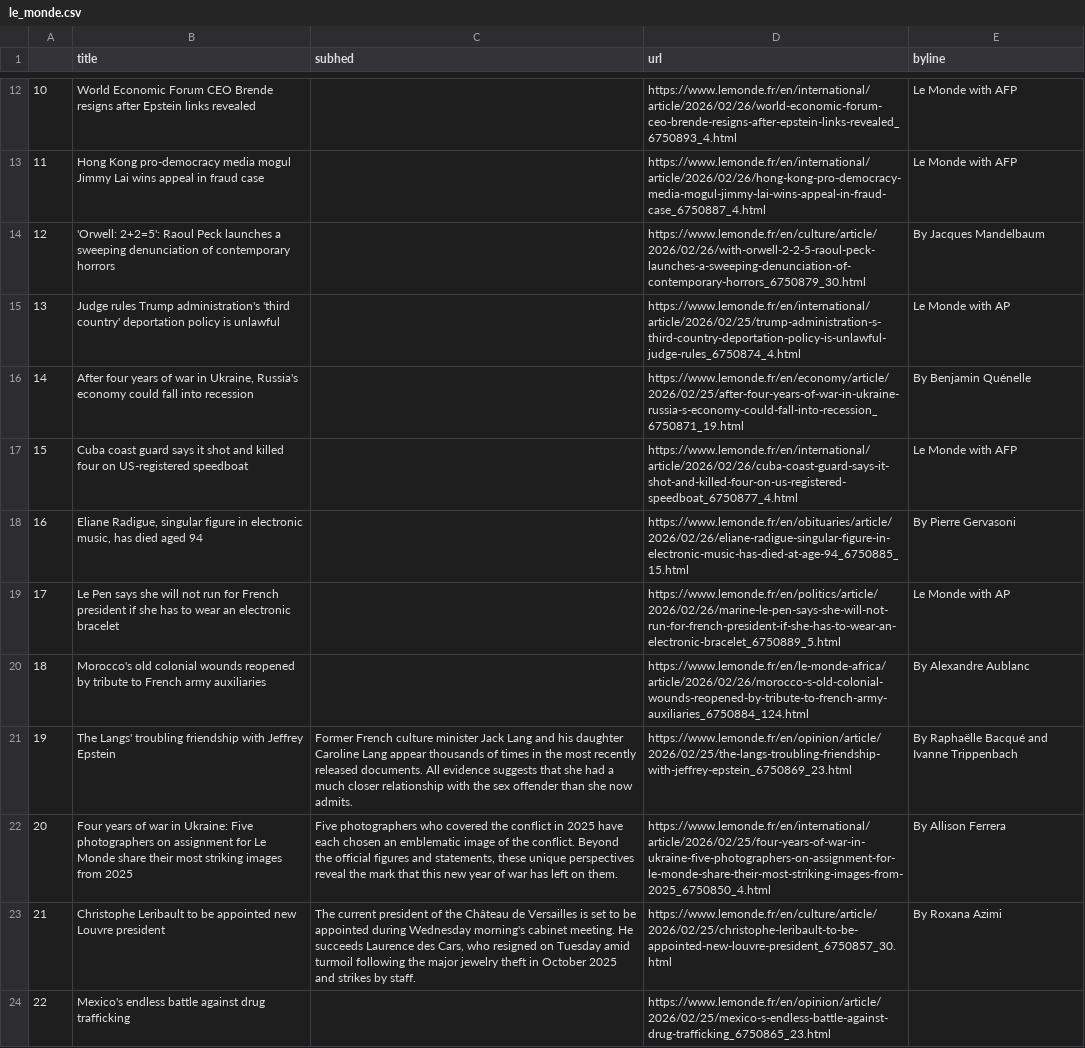
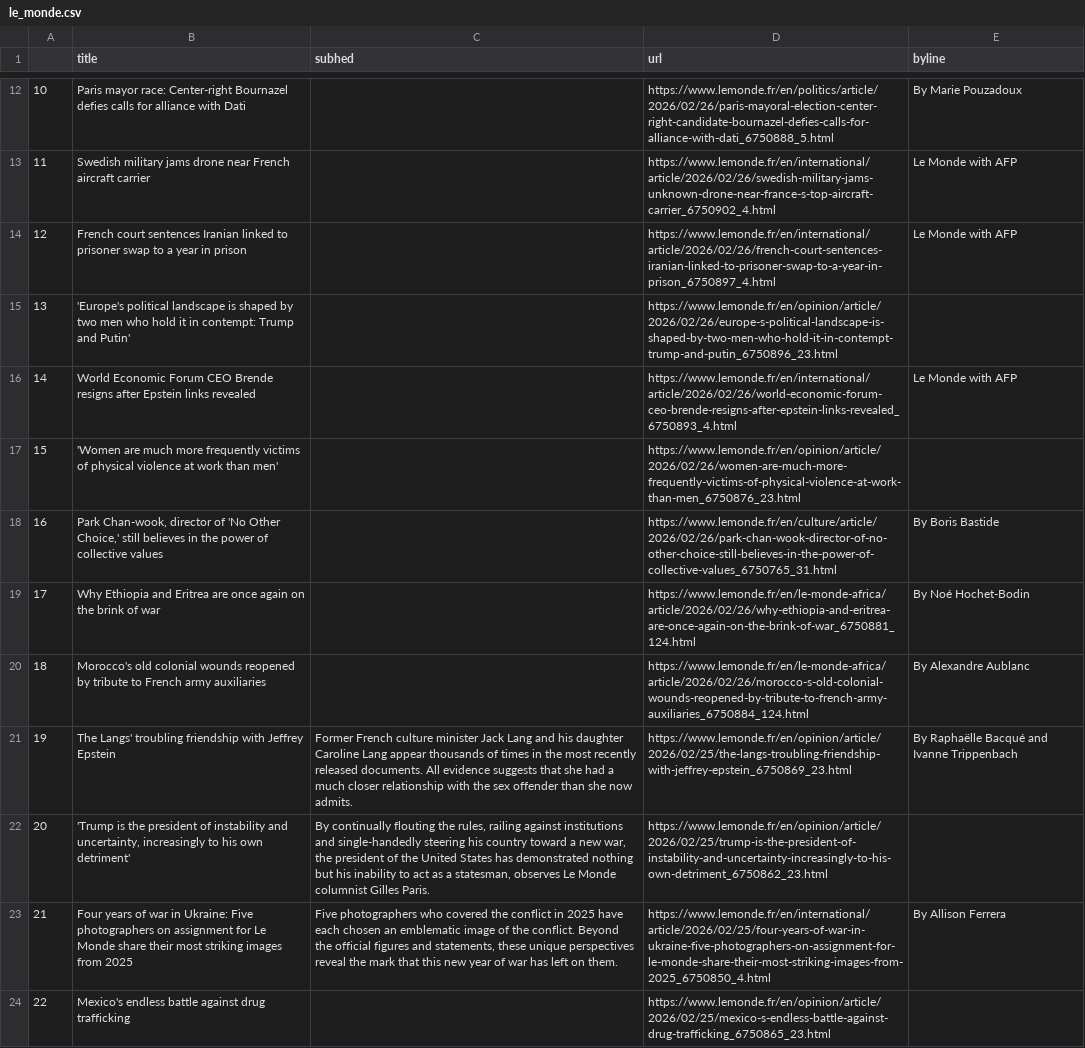
Before and after one commit to Levin-Ari/homework-7, a CSV file: le_monde.csv, drawn as a sheet; only a part is shown, gaps mark what is left out; the diff covers the shown part only; the diff names each change by its address in the sheet, - before the commit and + after, or states it on an @@ line.

```diff
--- a/le_monde.csv
+++ b/le_monde.csv
-B12 (title): World Economic Forum CEO Brende resigns after Epstein links revealed
+B12 (title): Paris mayor race: Center-right Bournazel defies calls for alliance with Dati
-D12 (url): https://www.lemonde.fr/en/international/article/2026/02/26/world-economic-forum-ceo-brende-resigns-after-epstein-links-revealed_6750893_4.html
+D12 (url): https://www.lemonde.fr/en/politics/article/2026/02/26/paris-mayoral-election-center-right-candidate-bournazel-defies-calls-for-alliance-with-dati_6750888_5.html
-E12 (byline): Le Monde with AFP
+E12 (byline): By Marie Pouzadoux
-B13 (title): Hong Kong pro-democracy media mogul Jimmy Lai wins appeal in fraud case
+B13 (title): Swedish military jams drone near French aircraft carrier
-D13 (url): https://www.lemonde.fr/en/international/article/2026/02/26/hong-kong-pro-democracy-media-mogul-jimmy-lai-wins-appeal-in-fraud-case_6750887_4.html
+D13 (url): https://www.lemonde.fr/en/international/article/2026/02/26/swedish-military-jams-unknown-drone-near-france-s-top-aircraft-carrier_6750902_4.html
-B14 (title): 'Orwell: 2+2=5': Raoul Peck launches a sweeping denunciation of contemporary horrors
+B14 (title): French court sentences Iranian linked to prisoner swap to a year in prison
-D14 (url): https://www.lemonde.fr/en/culture/article/2026/02/26/with-orwell-2-2-5-raoul-peck-launches-a-sweeping-denunciation-of-contemporary-horrors_6750879_30.html
+D14 (url): https://www.lemonde.fr/en/international/article/2026/02/26/french-court-sentences-iranian-linked-to-prisoner-swap-to-a-year-in-prison_6750897_4.html
-E14 (byline): By Jacques Mandelbaum
+E14 (byline): Le Monde with AFP
-B15 (title): Judge rules Trump administration's 'third country' deportation policy is unlawful
+B15 (title): 'Europe's political landscape is shaped by two men who hold it in contempt: Trump and Putin'
-D15 (url): https://www.lemonde.fr/en/international/article/2026/02/25/trump-administration-s-third-country-deportation-policy-is-unlawful-judge-rules_6750874_4.html
+D15 (url): https://www.lemonde.fr/en/opinion/article/2026/02/26/europe-s-political-landscape-is-shaped-by-two-men-who-hold-it-in-contempt-trump-and-putin_6750896_23.html
-E15 (byline): Le Monde with AP
+E15 (byline): (empty)
-B16 (title): After four years of war in Ukraine, Russia's economy could fall into recession
+B16 (title): World Economic Forum CEO Brende resigns after Epstein links revealed
-D16 (url): https://www.lemonde.fr/en/economy/article/2026/02/25/after-four-years-of-war-in-ukraine-russia-s-economy-could-fall-into-recession_6750871_19.html
+D16 (url): https://www.lemonde.fr/en/international/article/2026/02/26/world-economic-forum-ceo-brende-resigns-after-epstein-links-revealed_6750893_4.html
-E16 (byline): By Benjamin Quénelle
+E16 (byline): Le Monde with AFP
-B17 (title): Cuba coast guard says it shot and killed four on US-registered speedboat
+B17 (title): 'Women are much more frequently victims of physical violence at work than men'
-D17 (url): https://www.lemonde.fr/en/international/article/2026/02/26/cuba-coast-guard-says-it-shot-and-killed-four-on-us-registered-speedboat_6750877_4.html
+D17 (url): https://www.lemonde.fr/en/opinion/article/2026/02/26/women-are-much-more-frequently-victims-of-physical-violence-at-work-than-men_6750876_23.html
-E17 (byline): Le Monde with AFP
+E17 (byline): (empty)
-B18 (title): Eliane Radigue, singular figure in electronic music, has died aged 94
+B18 (title): Park Chan-wook, director of 'No Other Choice,' still believes in the power of collective values
-D18 (url): https://www.lemonde.fr/en/obituaries/article/2026/02/26/eliane-radigue-singular-figure-in-electronic-music-has-died-at-age-94_6750885_15.html
+D18 (url): https://www.lemonde.fr/en/culture/article/2026/02/26/park-chan-wook-director-of-no-other-choice-still-believes-in-the-power-of-collective-values_6750765_31.html
-E18 (byline): By Pierre Gervasoni
+E18 (byline): By Boris Bastide
-B19 (title): Le Pen says she will not run for French president if she has to wear an electronic bracelet
+B19 (title): Why Ethiopia and Eritrea are once again on the brink of war
-D19 (url): https://www.lemonde.fr/en/politics/article/2026/02/26/marine-le-pen-says-she-will-not-run-for-french-president-if-she-has-to-wear-an-electronic-bracelet_6750889_5.html
+D19 (url): https://www.lemonde.fr/en/le-monde-africa/article/2026/02/26/why-ethiopia-and-eritrea-are-once-again-on-the-brink-of-war_6750881_124.html
-E19 (byline): Le Monde with AP
+E19 (byline): By Noé Hochet-Bodin
-B22 (title): Four years of war in Ukraine: Five photographers on assignment for Le Monde share their most striking images from 2025
+B22 (title): 'Trump is the president of instability and uncertainty, increasingly to his own detriment'
-C22 (subhed): Five photographers who covered the conflict in 2025 have each chosen an emblematic image of the conflict. Beyond the official figures and statements, these unique perspectives reveal the mark that this new year of war has left on them.
+C22 (subhed): By continually flouting the rules, railing against institutions and single-handedly steering his country toward a new war, the president of the United States has demonstrated nothing but his inability to act as a statesman, observes Le Monde columnist Gilles Paris.
-D22 (url): https://www.lemonde.fr/en/international/article/2026/02/25/four-years-of-war-in-ukraine-five-photographers-on-assignment-for-le-monde-share-their-most-striking-images-from-2025_6750850_4.html
+D22 (url): https://www.lemonde.fr/en/opinion/article/2026/02/25/trump-is-the-president-of-instability-and-uncertainty-increasingly-to-his-own-detriment_6750862_23.html
-E22 (byline): By Allison Ferrera
+E22 (byline): (empty)
-B23 (title): Christophe Leribault to be appointed new Louvre president
+B23 (title): Four years of war in Ukraine: Five photographers on assignment for Le Monde share their most striking images from 2025
-C23 (subhed): The current president of the Château de Versailles is set to be appointed during Wednesday morning's cabinet meeting. He succeeds Laurence des Cars, who resigned on Tuesday amid turmoil following the major jewelry theft in October 2025 and strikes by staff.
+C23 (subhed): Five photographers who covered the conflict in 2025 have each chosen an emblematic image of the conflict. Beyond the official figures and statements, these unique perspectives reveal the mark that this new year of war has left on them.
-D23 (url): https://www.lemonde.fr/en/culture/article/2026/02/25/christophe-leribault-to-be-appointed-new-louvre-president_6750857_30.html
+D23 (url): https://www.lemonde.fr/en/international/article/2026/02/25/four-years-of-war-in-ukraine-five-photographers-on-assignment-for-le-monde-share-their-most-striking-images-from-2025_6750850_4.html
-E23 (byline): By Roxana Azimi
+E23 (byline): By Allison Ferrera
```
Also changed, not shown: 36 edited cells elsewhere in this file.
